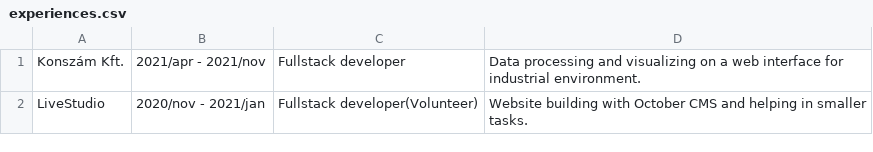
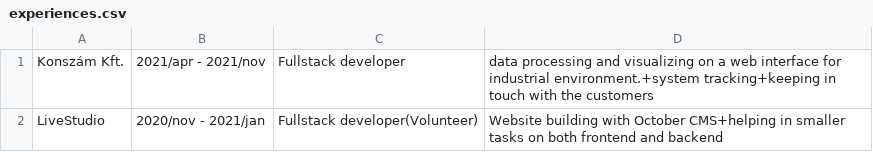
Before and after one commit to Bogar-Karoly/Portfolio, a CSV file: csv/experiences.csv, drawn as a sheet.

Commit message:
updated work experiences

```diff
--- a/csv/experiences.csv
+++ b/csv/experiences.csv
@@ -1,2 +1,2 @@
-Konszám Kft.;2021/apr - 2021/nov;Fullstack developer;Data processing and visualizing on a web interface for industrial environment.
-LiveStudio;2020/nov - 2021/jan;Fullstack developer(Volunteer);Website building with October CMS and helping in smaller tasks.
+Konszám Kft.;2021/apr - 2021/nov;Fullstack developer;data processing and visualizing on a web interface for industrial environment.+system tracking+keeping in touch with the customers
+LiveStudio;2020/nov - 2021/jan;Fullstack developer(Volunteer);Website building with October CMS+helping in smaller tasks on both frontend and backend
```
Also changed, not shown: 3 other files.
